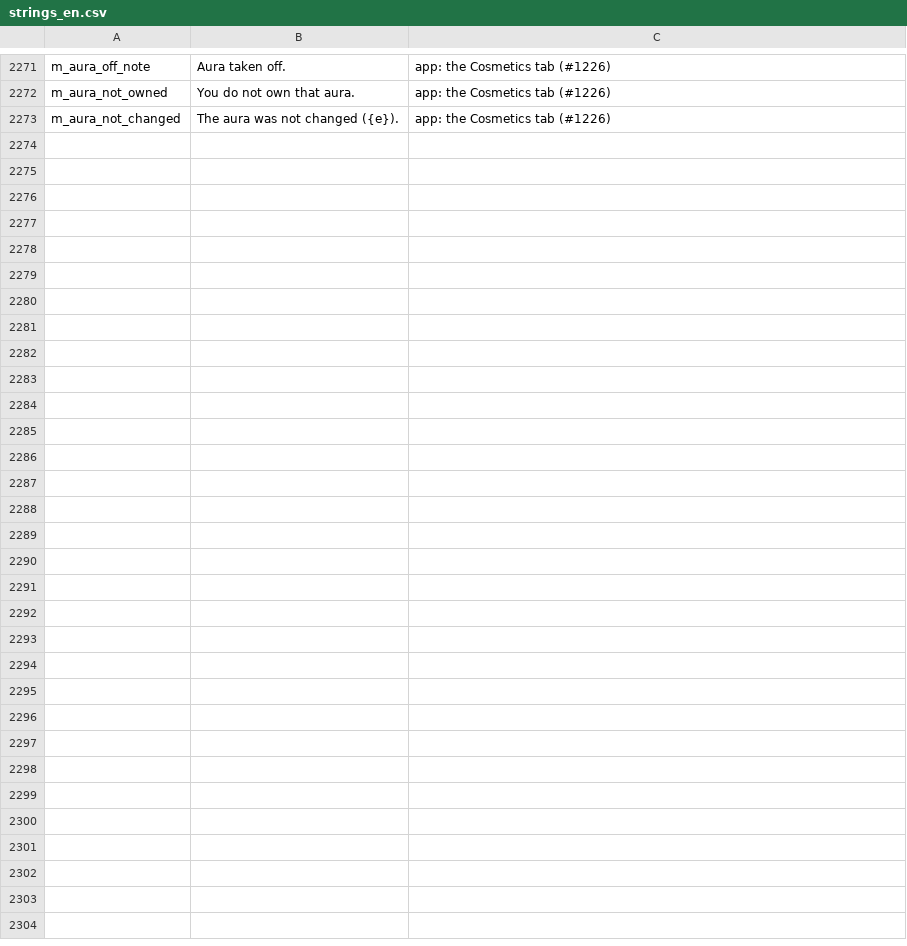
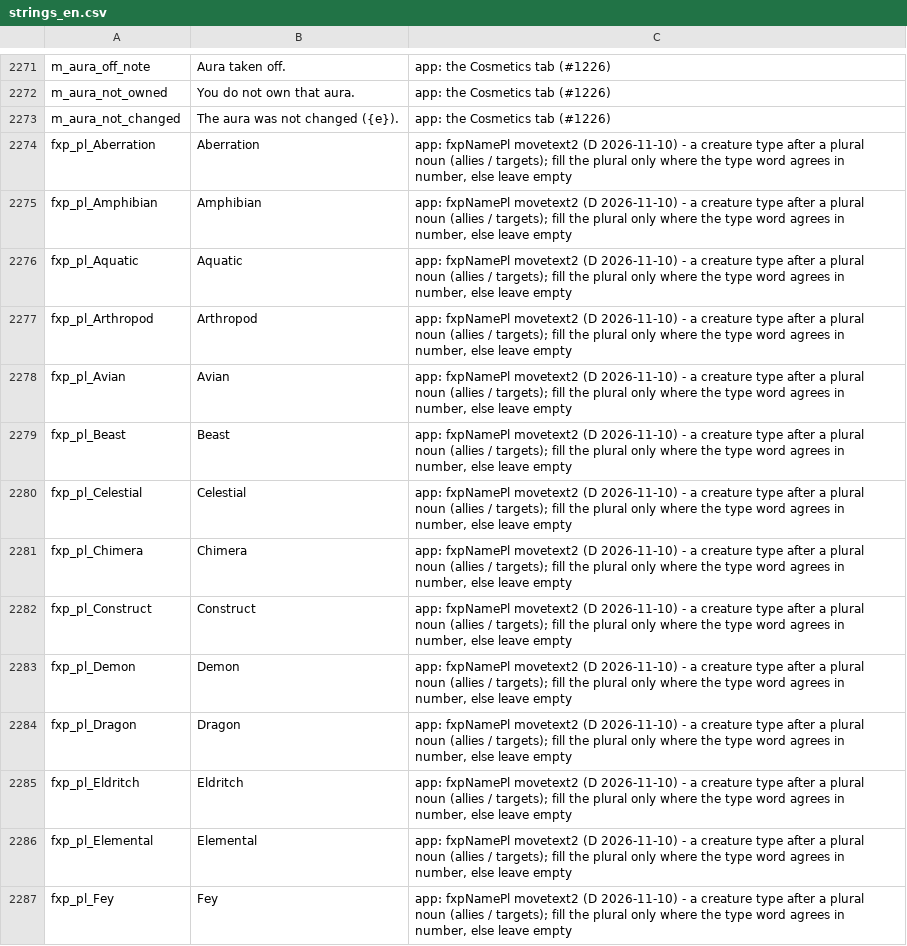
Before and after one commit to eccestanczyk/dfmc, a CSV file: codex/strings_en.csv, drawn as a sheet; only a part is shown, gaps mark what is left out; the diff covers the shown part only; the diff names each change by its address in the sheet, - before the commit and + after, or states it on an @@ line.

```diff
--- a/codex/strings_en.csv
+++ b/codex/strings_en.csv
+row 2274: fxp_pl_Aberration | Aberration | app: fxpNamePl movetext2 (D 2026-11-10) - a creature type after a plural noun (allies / targets); fill the plural only where the type word agrees in number, else leave empty
+row 2275: fxp_pl_Amphibian | Amphibian | app: fxpNamePl movetext2 (D 2026-11-10) - a creature type after a plural noun (allies / targets); fill the plural only where the type word agrees in number, else leave empty
+row 2276: fxp_pl_Aquatic | Aquatic | app: fxpNamePl movetext2 (D 2026-11-10) - a creature type after a plural noun (allies / targets); fill the plural only where the type word agrees in number, else leave empty
+row 2277: fxp_pl_Arthropod | Arthropod | app: fxpNamePl movetext2 (D 2026-11-10) - a creature type after a plural noun (allies / targets); fill the plural only where the type word agrees in number, else leave empty
+row 2278: fxp_pl_Avian | Avian | app: fxpNamePl movetext2 (D 2026-11-10) - a creature type after a plural noun (allies / targets); fill the plural only where the type word agrees in number, else leave empty
+row 2279: fxp_pl_Beast | Beast | app: fxpNamePl movetext2 (D 2026-11-10) - a creature type after a plural noun (allies / targets); fill the plural only where the type word agrees in number, else leave empty
+row 2280: fxp_pl_Celestial | Celestial | app: fxpNamePl movetext2 (D 2026-11-10) - a creature type after a plural noun (allies / targets); fill the plural only where the type word agrees in number, else leave empty
+row 2281: fxp_pl_Chimera | Chimera | app: fxpNamePl movetext2 (D 2026-11-10) - a creature type after a plural noun (allies / targets); fill the plural only where the type word agrees in number, else leave empty
+row 2282: fxp_pl_Construct | Construct | app: fxpNamePl movetext2 (D 2026-11-10) - a creature type after a plural noun (allies / targets); fill the plural only where the type word agrees in number, else leave empty
+row 2283: fxp_pl_Demon | Demon | app: fxpNamePl movetext2 (D 2026-11-10) - a creature type after a plural noun (allies / targets); fill the plural only where the type word agrees in number, else leave empty
+row 2284: fxp_pl_Dragon | Dragon | app: fxpNamePl movetext2 (D 2026-11-10) - a creature type after a plural noun (allies / targets); fill the plural only where the type word agrees in number, else leave empty
+row 2285: fxp_pl_Eldritch | Eldritch | app: fxpNamePl movetext2 (D 2026-11-10) - a creature type after a plural noun (allies / targets); fill the plural only where the type word agrees in number, else leave empty
+row 2286: fxp_pl_Elemental | Elemental | app: fxpNamePl movetext2 (D 2026-11-10) - a creature type after a plural noun (allies / targets); fill the plural only where the type word agrees in number, else leave empty
+row 2287: fxp_pl_Fey | Fey | app: fxpNamePl movetext2 (D 2026-11-10) - a creature type after a plural noun (allies / targets); fill the plural only where the type word agrees in number, else leave empty
```
Also changed, not shown: 13 added rows elsewhere in this file, codex/l10n_data_pt-BR.csv, codex/strings_de.csv, 5 other files.
